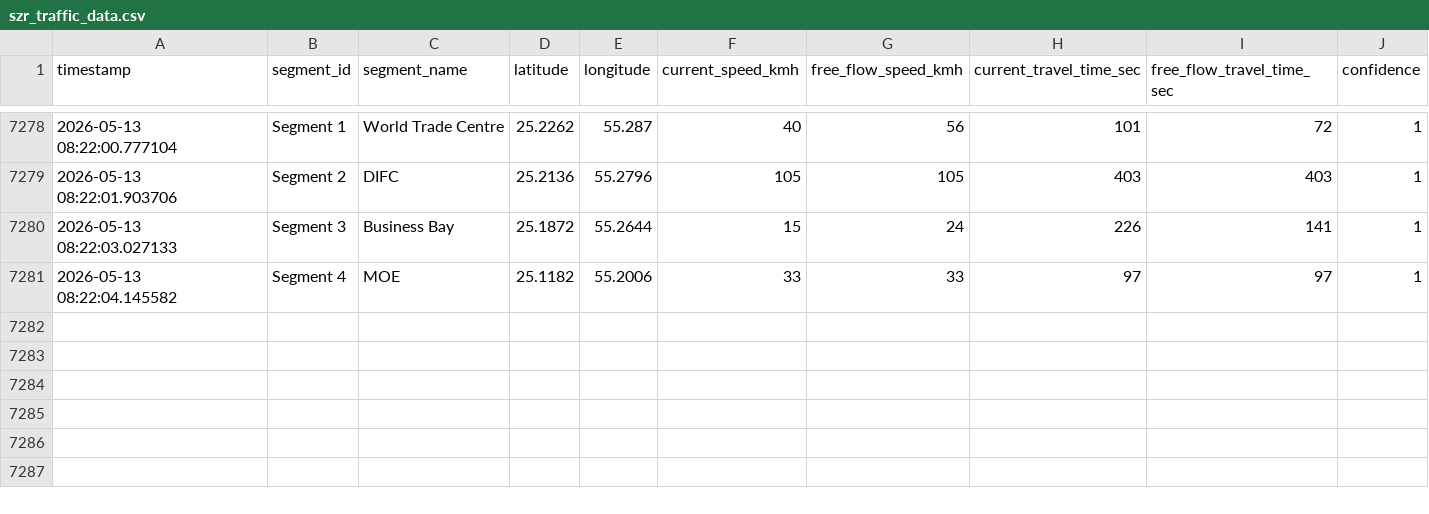
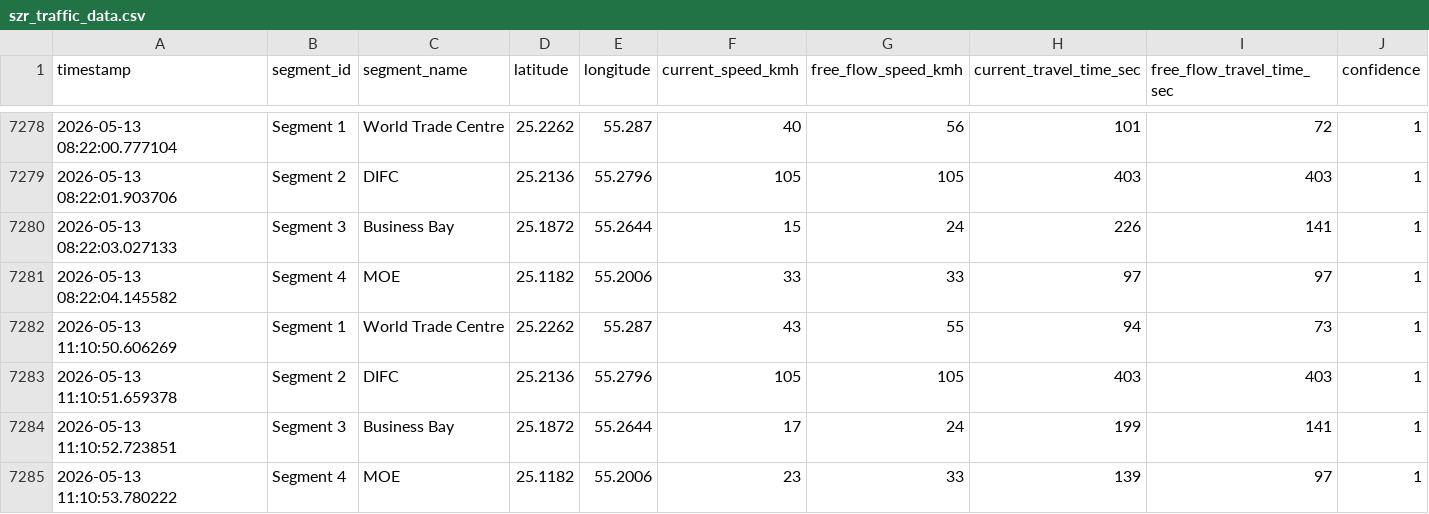
Before and after one commit to Hridey17/traffic, a CSV file: szr_traffic_data.csv, drawn as a sheet; only a part is shown, gaps mark what is left out.

```diff
--- a/szr_traffic_data.csv
+++ b/szr_traffic_data.csv
@@ -7281 +7281,5 @@ timestamp,segment_id,segment_name,latitude,longitude,current_speed_kmh,free_flow
 2026-05-13 08:22:04.145582,Segment 4,MOE,25.1182,55.2006,33,33,97,97,1
+2026-05-13 11:10:50.606269,Segment 1,World Trade Centre,25.2262,55.287,43,55,94,73,1
+2026-05-13 11:10:51.659378,Segment 2,DIFC,25.2136,55.2796,105,105,403,403,1
+2026-05-13 11:10:52.723851,Segment 3,Business Bay,25.1872,55.2644,17,24,199,141,1
+2026-05-13 11:10:53.780222,Segment 4,MOE,25.1182,55.2006,23,33,139,97,1
```
